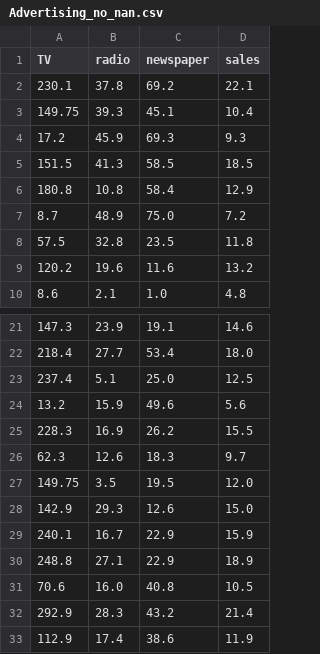
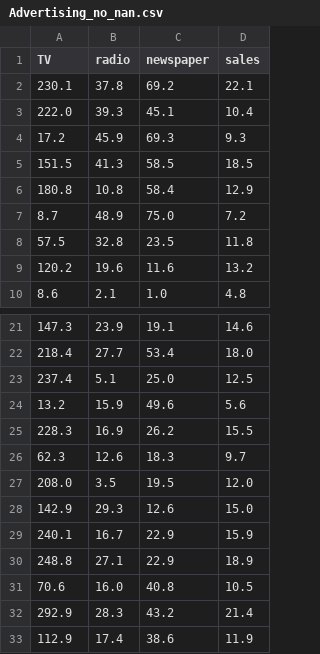
Before and after one commit to YA26/MissingValuesHandler, a CSV file: MissingValuesHandler/data/Advertising_no_nan.csv, drawn as a sheet; only a part is shown, gaps mark what is left out.

```diff
--- a/MissingValuesHandler/data/Advertising_no_nan.csv
+++ b/MissingValuesHandler/data/Advertising_no_nan.csv
@@ -2,3 +2,3 @@ TV,radio,newspaper,sales
 230.1,37.8,69.2,22.1
-149.75,39.3,45.1,10.4
+222.0,39.3,45.1,10.4
 17.2,45.9,69.3,9.3
@@ -26,3 +26,3 @@ TV,radio,newspaper,sales
 62.3,12.6,18.3,9.7
-149.75,3.5,19.5,12.0
+208.0,3.5,19.5,12.0
 142.9,29.3,12.6,15.0
```
Also changed, not shown: MissingValuesHandler/data/Loan_approval_no_nan.csv, 4 other files.
